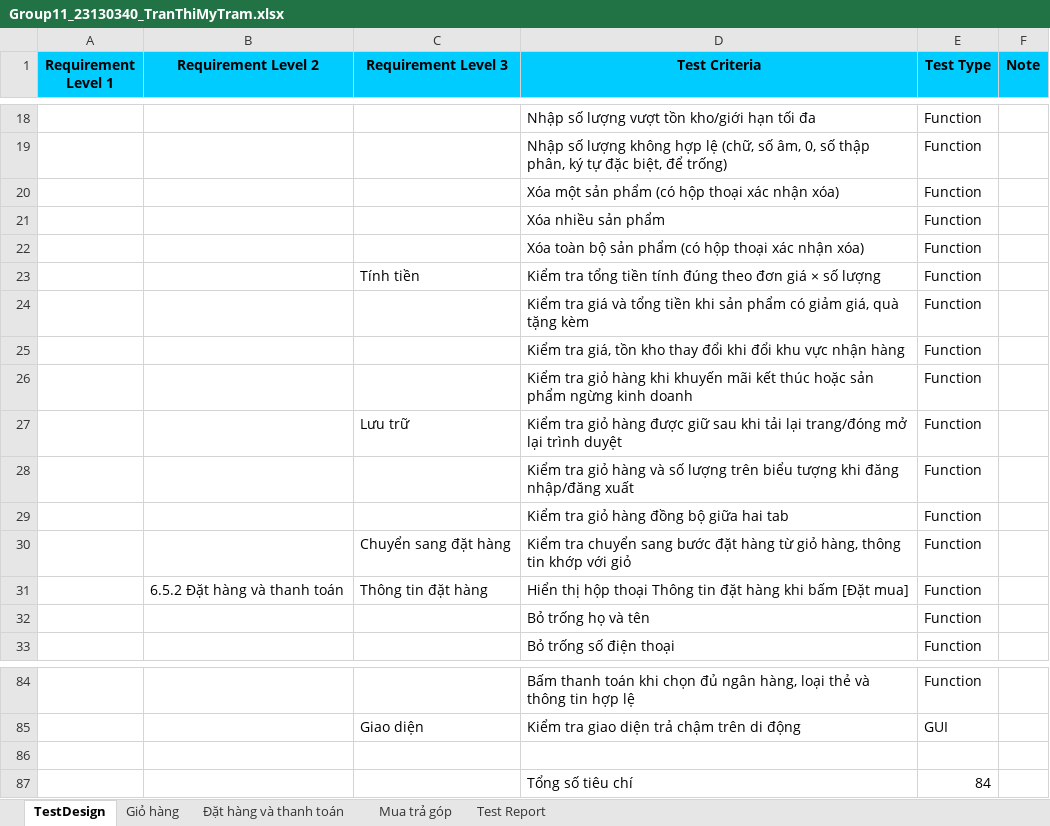
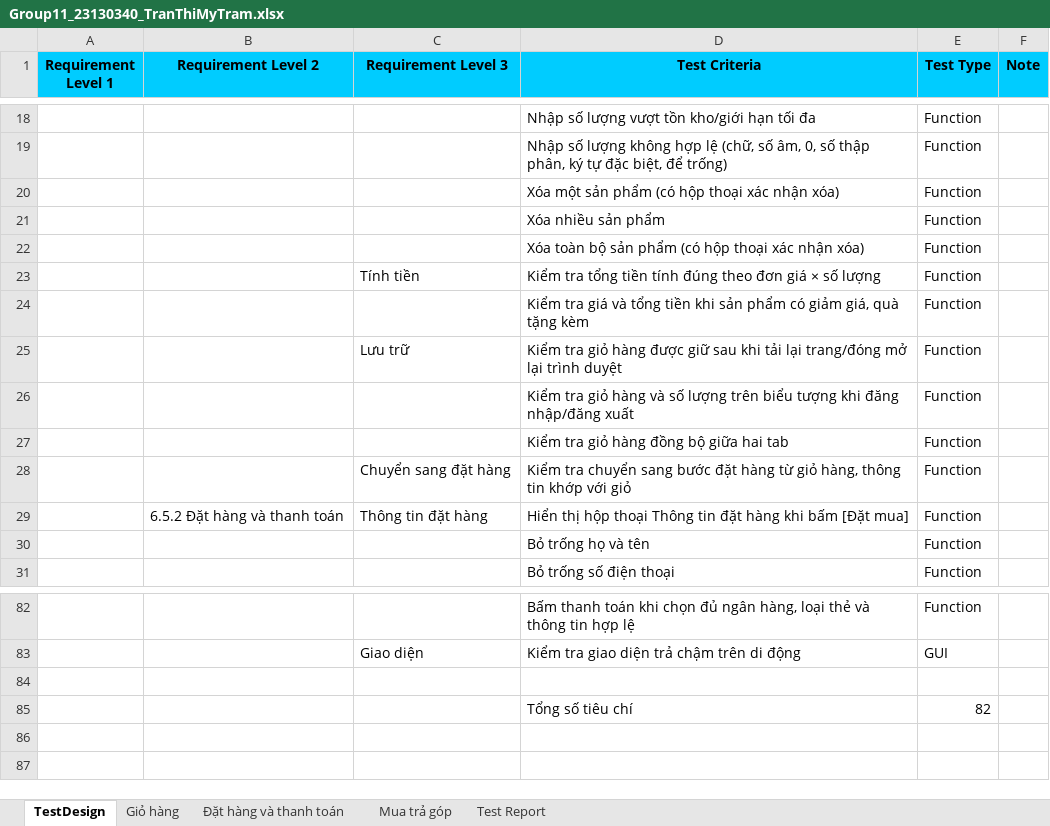
Before and after one commit to HuongLan23130168/Software_Testing, an Excel workbook: Group11_23130340_TranThiMyTram.xlsx, sheet TestDesign, drawn as a sheet; only a part is shown, gaps mark what is left out; values as stored, in another font and other column widths than the file's, no borders; removed rows and columns are numbered as before the commit, all else as after; the diff names each change by its address in the sheet, - before the commit and + after, or states it on an @@ line.

Commit message:
update file excel và js cho chức năng giỏ hàng

```diff
--- a/Group11_23130340_TranThiMyTram.xlsx (sheet TestDesign)
+++ b/Group11_23130340_TranThiMyTram.xlsx (sheet TestDesign)
-row 25:  |  |  | Kiểm tra giá, tồn kho thay đổi khi đổi khu vực nhận hàng | Function
-row 26:  |  |  | Kiểm tra giỏ hàng khi khuyến mãi kết thúc hoặc sản phẩm ngừng kinh doanh | Function
-E85 (Test Type): 84
+E85 (Test Type): 82
```
Also changed, not shown: sheet Đặt hàng và thanh toán, sheet Mua trả góp, sheet Giỏ hàng.
